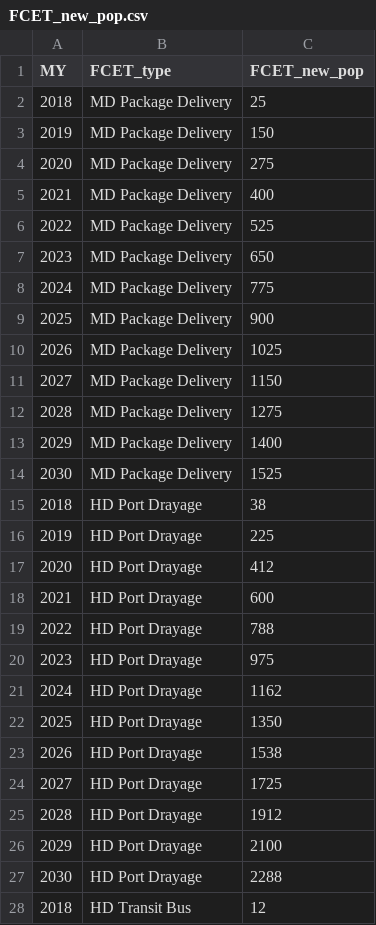
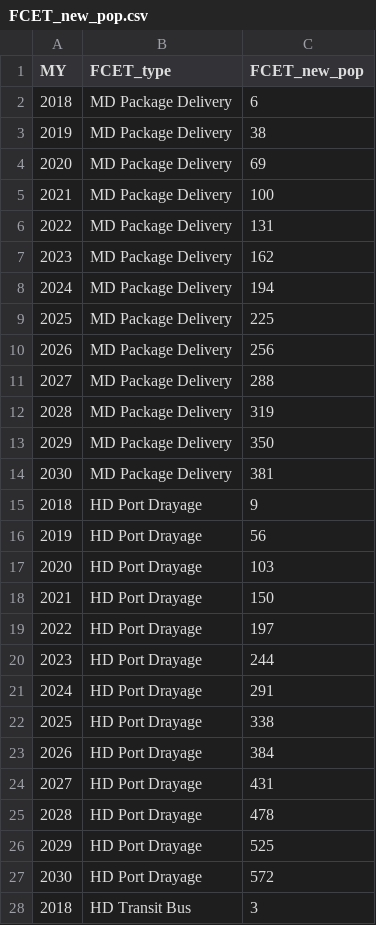
Before and after one commit to ligz08/CHIP-MDHD, a CSV file: Local_module/Scenario_Template/input/FCET_new_pop.csv, drawn as a sheet; only a part is shown; the diff covers the shown part only.

Commit message:
Re-organize files in local module

```diff
--- a/Local_module/Scenario_Template/input/FCET_new_pop.csv
+++ b/Local_module/Scenario_Template/input/FCET_new_pop.csv
@@ -1,28 +1,28 @@
 MY,FCET_type,FCET_new_pop
-2018,MD Package Delivery,25
-2019,MD Package Delivery,150
-2020,MD Package Delivery,275
-2021,MD Package Delivery,400
-2022,MD Package Delivery,525
-2023,MD Package Delivery,650
-2024,MD Package Delivery,775
-2025,MD Package Delivery,900
-2026,MD Package Delivery,1025
-2027,MD Package Delivery,1150
-2028,MD Package Delivery,1275
-2029,MD Package Delivery,1400
-2030,MD Package Delivery,1525
-2018,HD Port Drayage,38
-2019,HD Port Drayage,225
-2020,HD Port Drayage,412
-2021,HD Port Drayage,600
-2022,HD Port Drayage,788
-2023,HD Port Drayage,975
-2024,HD Port Drayage,1162
-2025,HD Port Drayage,1350
-2026,HD Port Drayage,1538
-2027,HD Port Drayage,1725
-2028,HD Port Drayage,1912
-2029,HD Port Drayage,2100
-2030,HD Port Drayage,2288
-2018,HD Transit Bus,12
+2018,MD Package Delivery,6
+2019,MD Package Delivery,38
+2020,MD Package Delivery,69
+2021,MD Package Delivery,100
+2022,MD Package Delivery,131
+2023,MD Package Delivery,162
+2024,MD Package Delivery,194
+2025,MD Package Delivery,225
+2026,MD Package Delivery,256
+2027,MD Package Delivery,288
+2028,MD Package Delivery,319
+2029,MD Package Delivery,350
+2030,MD Package Delivery,381
+2018,HD Port Drayage,9
+2019,HD Port Drayage,56
+2020,HD Port Drayage,103
+2021,HD Port Drayage,150
+2022,HD Port Drayage,197
+2023,HD Port Drayage,244
+2024,HD Port Drayage,291
+2025,HD Port Drayage,338
+2026,HD Port Drayage,384
+2027,HD Port Drayage,431
+2028,HD Port Drayage,478
+2029,HD Port Drayage,525
+2030,HD Port Drayage,572
+2018,HD Transit Bus,3
```
Also changed, not shown: 25 edited cells elsewhere in this file, Local_module/Scenario_Template/input/Fleets_list.csv, 41 other files.
